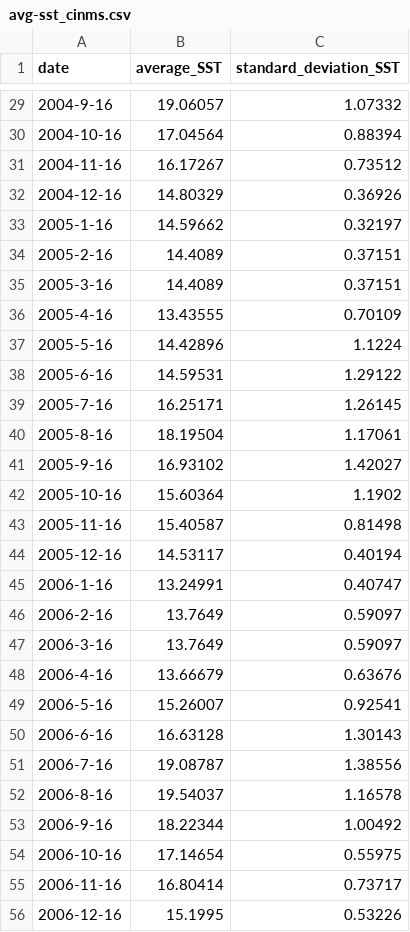
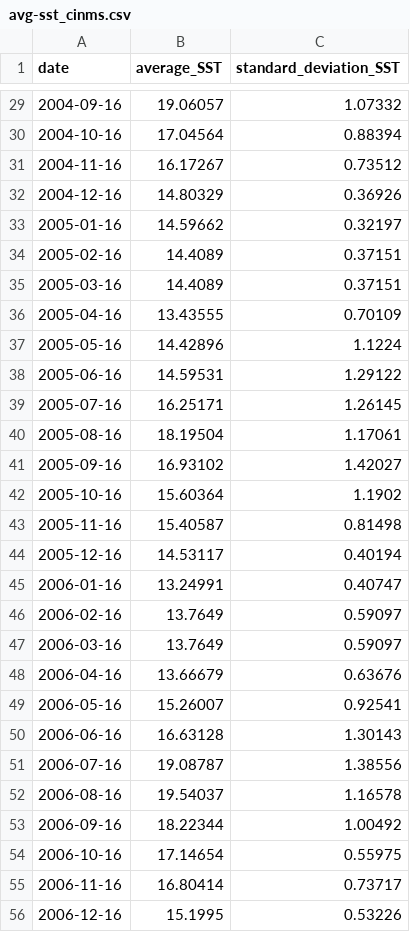
Before and after one commit to noaa-onms/cinms, a CSV file: data/oceano/avg-sst_cinms.csv, drawn as a sheet; only a part is shown, gaps mark what is left out; the diff covers the shown part only.

Commit message:
Slight change to date format of csv files

```diff
--- a/data/oceano/avg-sst_cinms.csv
+++ b/data/oceano/avg-sst_cinms.csv
@@ -29,2 +29,2 @@ date,average_SST,standard_deviation_SST
-2004-9-16,19.06057,1.07332
+2004-09-16,19.06057,1.07332
 2004-10-16,17.04564,0.88394
@@ -32,11 +32,11 @@ date,average_SST,standard_deviation_SST
 2004-12-16,14.80329,0.36926
-2005-1-16,14.59662,0.32197
-2005-2-16,14.4089,0.37151
-2005-3-16,14.4089,0.37151
-2005-4-16,13.43555,0.70109
-2005-5-16,14.42896,1.1224
-2005-6-16,14.59531,1.29122
-2005-7-16,16.25171,1.26145
-2005-8-16,18.19504,1.17061
-2005-9-16,16.93102,1.42027
+2005-01-16,14.59662,0.32197
+2005-02-16,14.4089,0.37151
+2005-03-16,14.4089,0.37151
+2005-04-16,13.43555,0.70109
+2005-05-16,14.42896,1.1224
+2005-06-16,14.59531,1.29122
+2005-07-16,16.25171,1.26145
+2005-08-16,18.19504,1.17061
+2005-09-16,16.93102,1.42027
 2005-10-16,15.60364,1.1902
@@ -44,11 +44,11 @@ date,average_SST,standard_deviation_SST
 2005-12-16,14.53117,0.40194
-2006-1-16,13.24991,0.40747
-2006-2-16,13.7649,0.59097
-2006-3-16,13.7649,0.59097
-2006-4-16,13.66679,0.63676
-2006-5-16,15.26007,0.92541
-2006-6-16,16.63128,1.30143
-2006-7-16,19.08787,1.38556
-2006-8-16,19.54037,1.16578
-2006-9-16,18.22344,1.00492
+2006-01-16,13.24991,0.40747
+2006-02-16,13.7649,0.59097
+2006-03-16,13.7649,0.59097
+2006-04-16,13.66679,0.63676
+2006-05-16,15.26007,0.92541
+2006-06-16,16.63128,1.30143
+2006-07-16,19.08787,1.38556
+2006-08-16,19.54037,1.16578
+2006-09-16,18.22344,1.00492
 2006-10-16,17.14654,0.55975
```
Also changed, not shown: 146 edited cells elsewhere in this file, data/oceano/avg-chl_cinms.csv.
